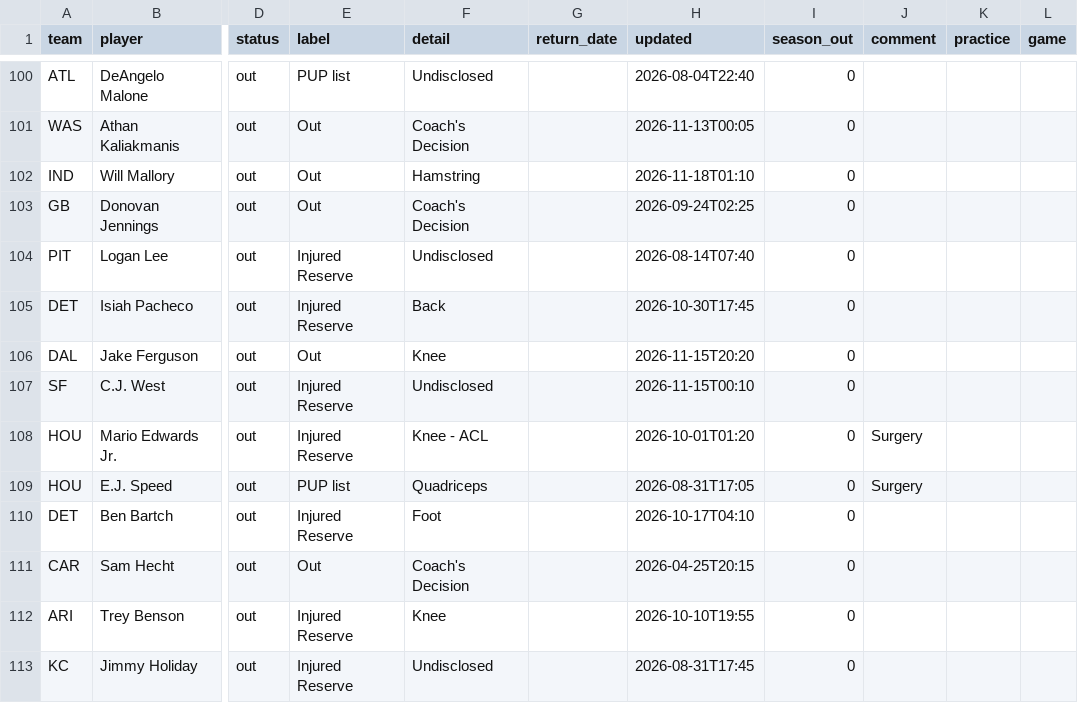
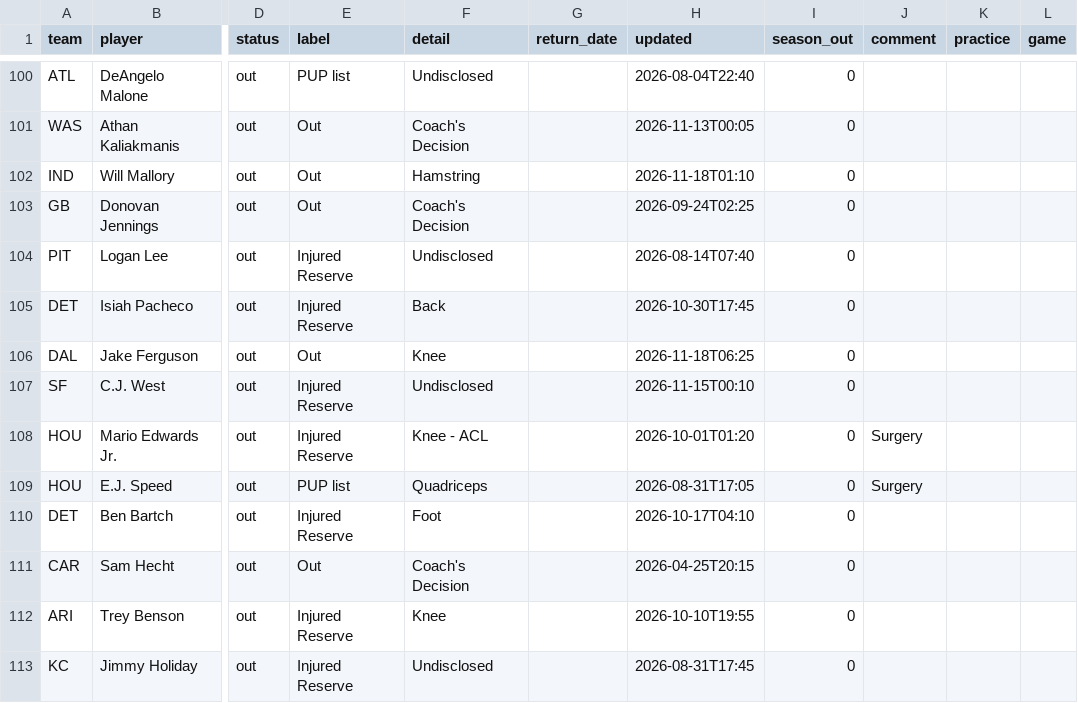
Before and after one commit to bwik4/Matchup-Lab, a CSV file: data/injuries.csv, drawn as a sheet; only a part is shown, gaps mark what is left out; the diff names each change by its address in the sheet, - before the commit and + after, or states it on an @@ line.

```diff
--- a/data/injuries.csv
+++ b/data/injuries.csv
-H106 (updated): 2026-11-15T20:20
+H106 (updated): 2026-11-18T06:25
```
Also changed, not shown: data/nba/injuries.csv, data/sleeper_trending.csv.
